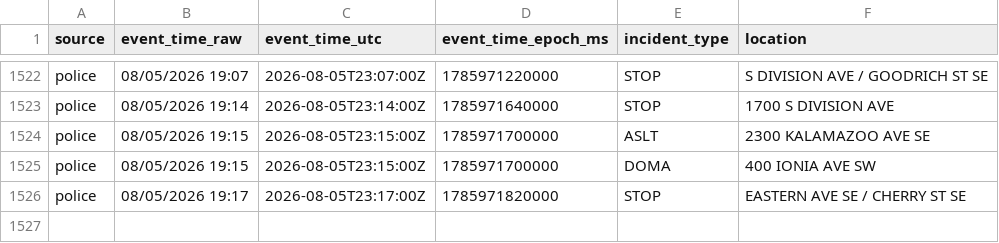
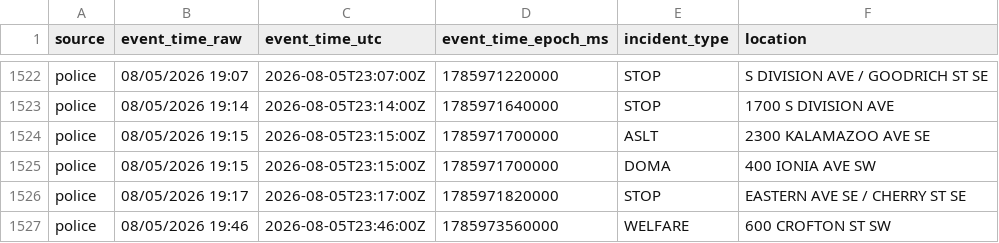
Before and after one commit to Cantica-Systems/west-michigan-dispatch, a CSV file: data/grcity/2026-08.csv, drawn as a sheet; only a part is shown, gaps mark what is left out.

```diff
--- a/data/grcity/2026-08.csv
+++ b/data/grcity/2026-08.csv
@@ -1526 +1526,2 @@ police,08/05/2026 19:15,2026-08-05T23:15:00Z,1785971700000,DOMA,400 IONIA AVE SW
 police,08/05/2026 19:17,2026-08-05T23:17:00Z,1785971820000,STOP,EASTERN AVE SE / CHERRY ST SE
+police,08/05/2026 19:46,2026-08-05T23:46:00Z,1785973560000,WELFARE,600 CROFTON ST SW
```
Also changed, not shown: data/kent/2026-08.csv, 3 other files.
